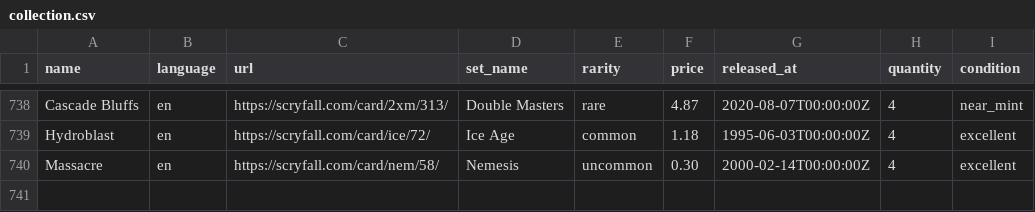
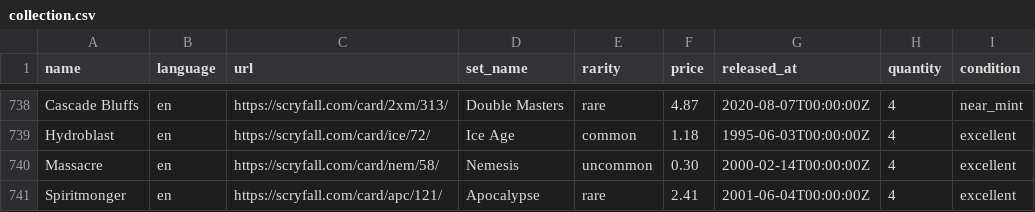
Before and after one commit to maitesin/mtga, a CSV file: devops/csv/collection.csv, drawn as a sheet; only a part is shown, gaps mark what is left out.

Commit message:
Add more cards

```diff
--- a/devops/csv/collection.csv
+++ b/devops/csv/collection.csv
@@ -740 +740,2 @@ Hydroblast,en,https://scryfall.com/card/ice/72/,Ice Age,common,1.18,1995-06-03T0
 Massacre,en,https://scryfall.com/card/nem/58/,Nemesis,uncommon,0.30,2000-02-14T00:00:00Z,4,excellent
+Spiritmonger,en,https://scryfall.com/card/apc/121/,Apocalypse,rare,2.41,2001-06-04T00:00:00Z,4,excellent
```
Also changed, not shown: 4 other files.
